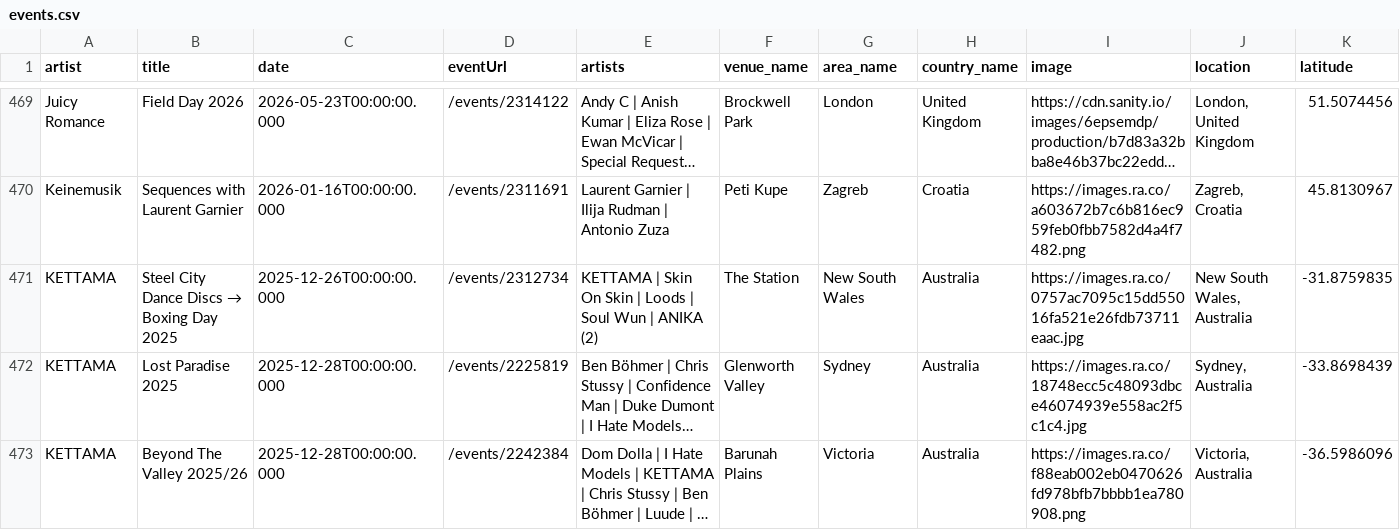
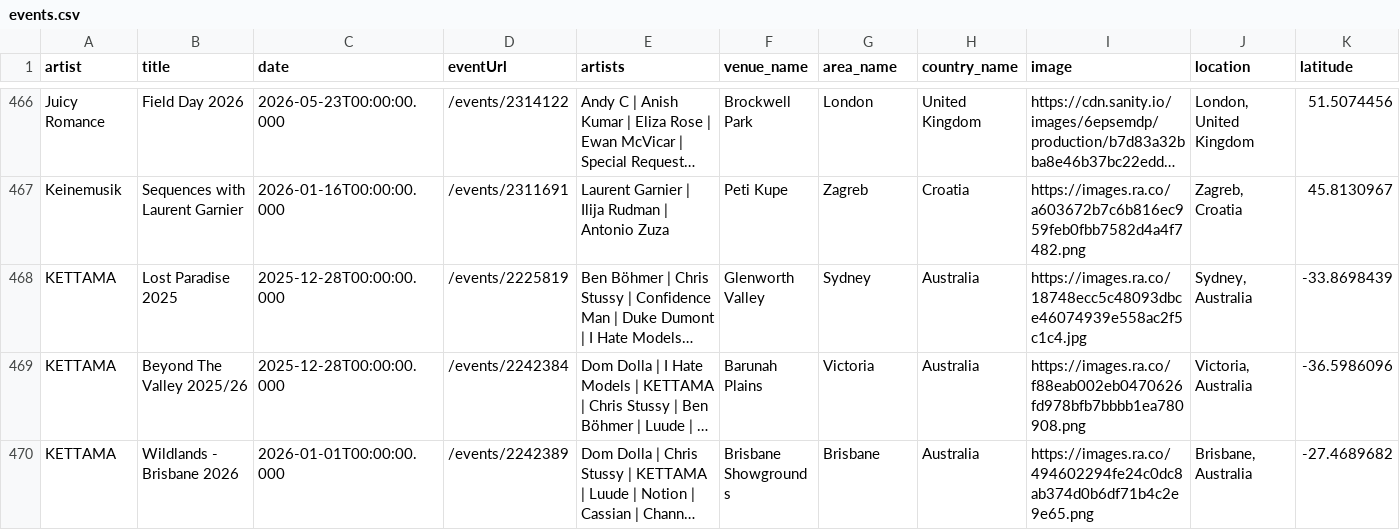
Before and after one commit to jankunnen-96/RA, a CSV file: events.csv, drawn as a sheet; only a part is shown, gaps mark what is left out; the shorter side is filled out with more unchanged rows; long unchanged cells end in …; removed rows and columns are numbered as before the commit, all else as after; rows hold the shown columns only; the diff covers the shown part only; the diff names each change by its address in the sheet, - before the commit and + after, or states it on an @@ line.

```diff
--- a/events.csv
+++ b/events.csv
-row 471: KETTAMA | Steel City Dance Discs → Boxing Day 2025 | 2025-12-26T00:00:00.000 | /events/2312734 | KETTAMA | Skin On Skin | Loods | Soul Wun | ANIKA (2) | The Station | New South Wales | Australia | https://images.ra.co/0757ac7095c15dd55016fa521e26fdb73711eaac.jpg | New South Wales, Australia | -31.8759835
```
Also changed, not shown: 1 added row, 5 removed rows and 10 edited cells elsewhere in this file.
